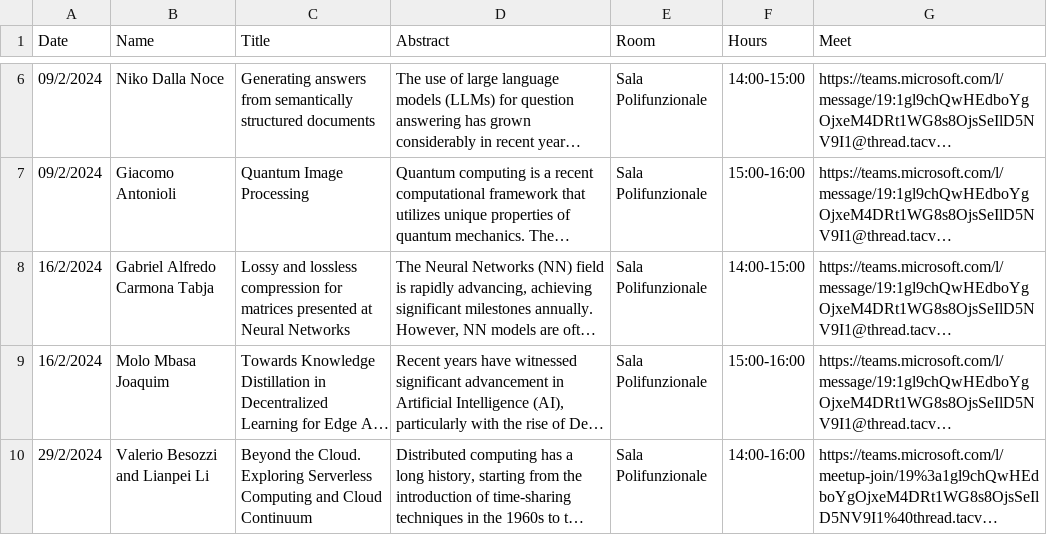
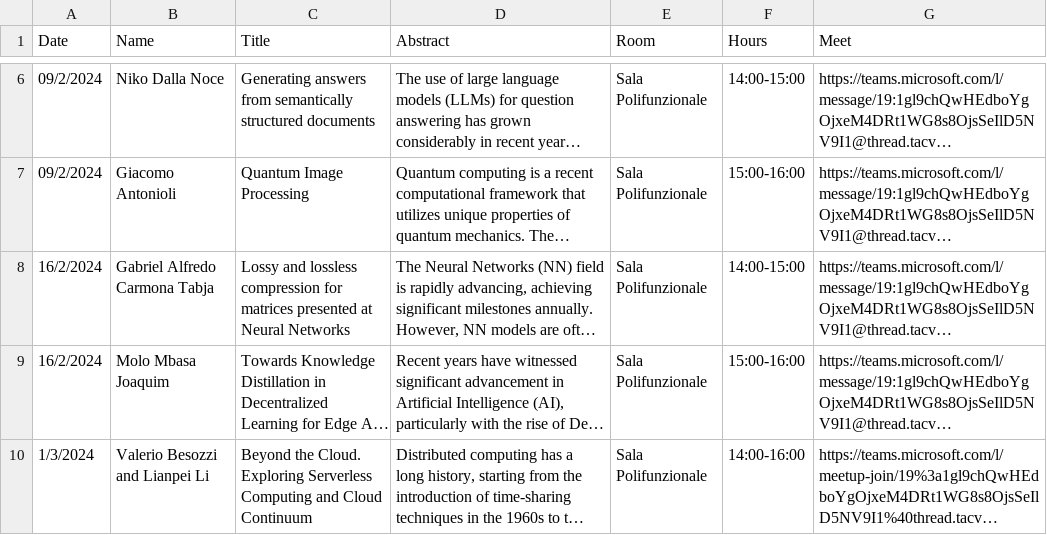
Before and after one commit to di-unipi/pesaresi-seminar-series, a CSV file: Seminars.csv, drawn as a sheet; only a part is shown, gaps mark what is left out; long unchanged cells end in …; the diff covers the shown part only; the diff names each change by its address in the sheet, - before the commit and + after, or states it on an @@ line.

Commit message:
new seminars added

```diff
--- a/Seminars.csv
+++ b/Seminars.csv
-A10 (Date): 29/2/2024
+A10 (Date): 1/3/2024
```
Also changed, not shown: 2 added rows elsewhere in this file, 7 other files.
